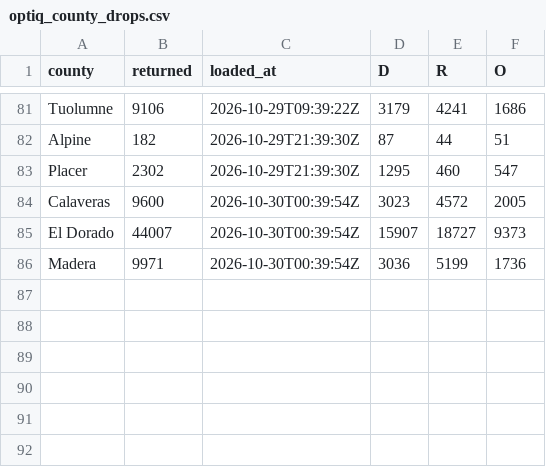
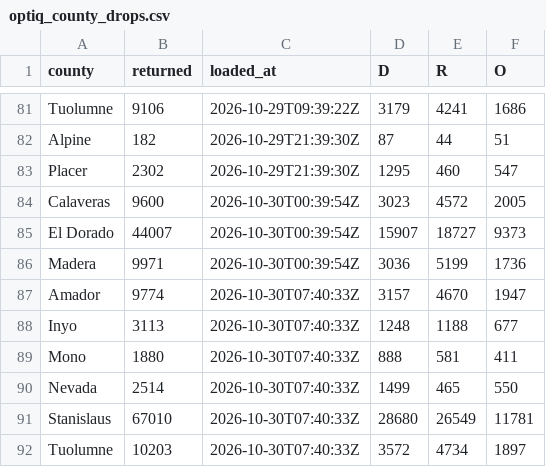
Before and after one commit to tysoda/2026-Ca-SD4-forecast-V2, a CSV file: optiq_county_drops.csv, drawn as a sheet; only a part is shown, gaps mark what is left out; the diff names each change by its address in the sheet, - before the commit and + after, or states it on an @@ line.

```diff
--- a/optiq_county_drops.csv
+++ b/optiq_county_drops.csv
+row 87: Amador | 9774 | 2026-10-30T07:40:33Z | 3157 | 4670 | 1947
+row 88: Inyo | 3113 | 2026-10-30T07:40:33Z | 1248 | 1188 | 677
+row 89: Mono | 1880 | 2026-10-30T07:40:33Z | 888 | 581 | 411
+row 90: Nevada | 2514 | 2026-10-30T07:40:33Z | 1499 | 465 | 550
+row 91: Stanislaus | 67010 | 2026-10-30T07:40:33Z | 28680 | 26549 | 11781
+row 92: Tuolumne | 10203 | 2026-10-30T07:40:33Z | 3572 | 4734 | 1897
```
Also changed, not shown: optiq_county_party.csv, optiq_crosstabs.csv, 3 other files.
